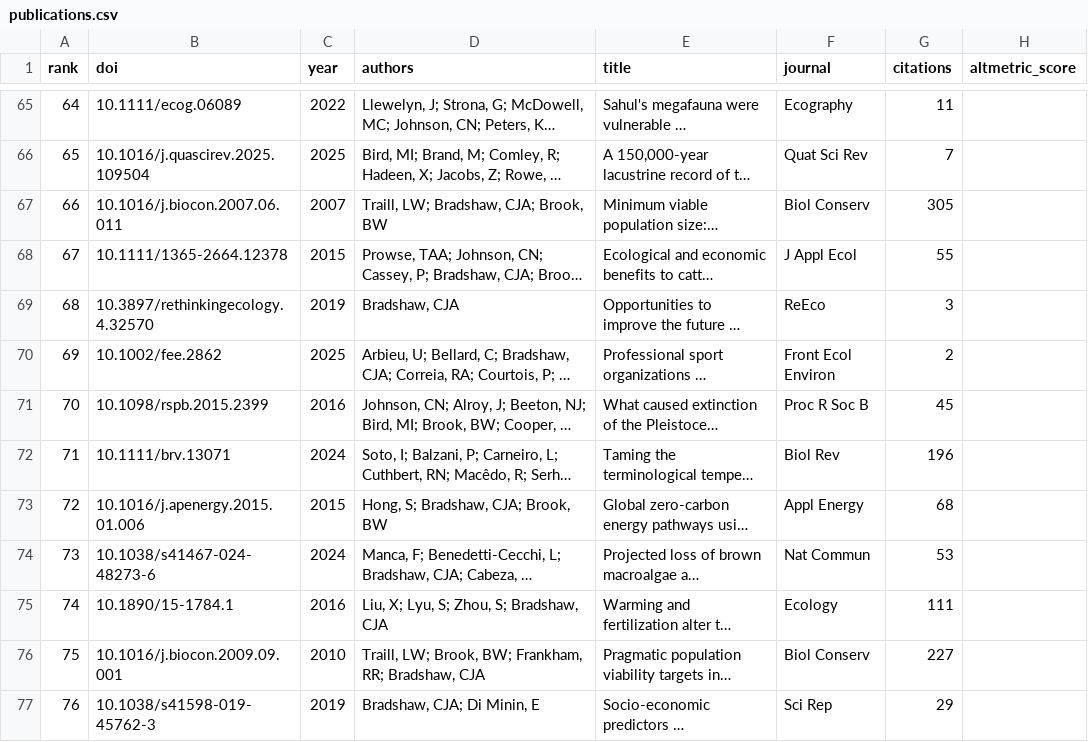
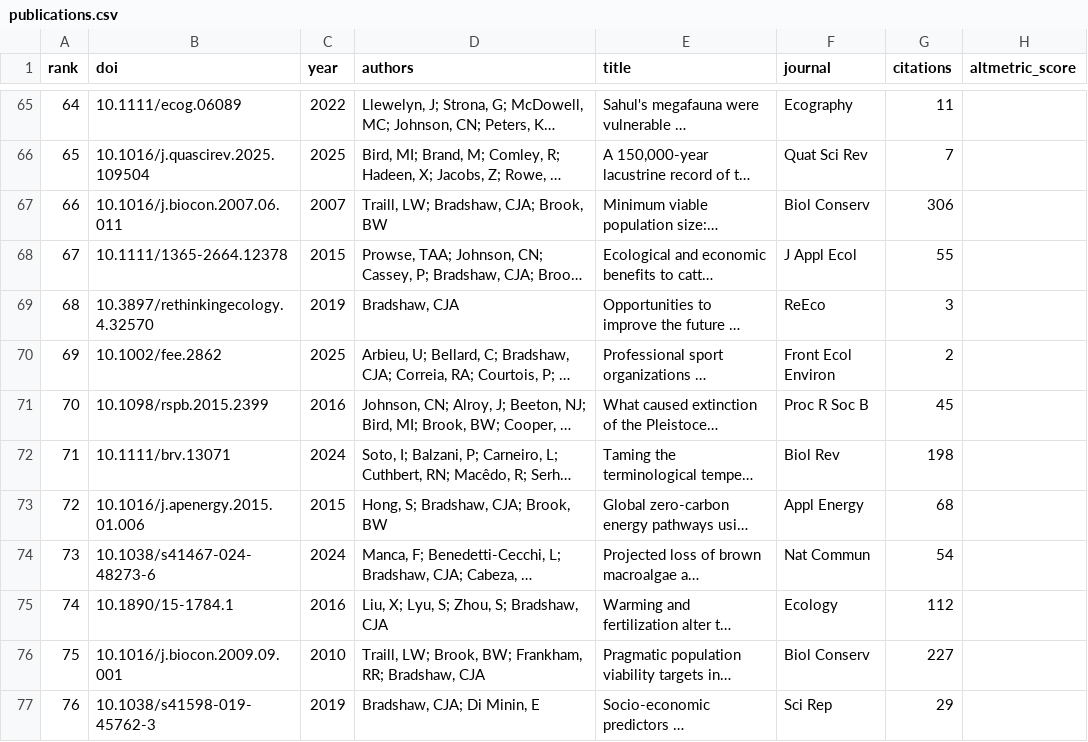
Before and after one commit to cjabradshaw/AltmetricBradshaw, a CSV file: publications.csv, drawn as a sheet; only a part is shown, gaps mark what is left out; long unchanged cells end in …; the diff covers the shown part only; the diff names each change by its address in the sheet, - before the commit and + after, or states it on an @@ line.

```diff
--- a/publications.csv
+++ b/publications.csv
-G67 (citations): 305
+G67 (citations): 306
-G72 (citations): 196
+G72 (citations): 198
-G74 (citations): 53
+G74 (citations): 54
-G75 (citations): 111
+G75 (citations): 112
```
Also changed, not shown: 36 edited cells elsewhere in this file, 1 other file.
